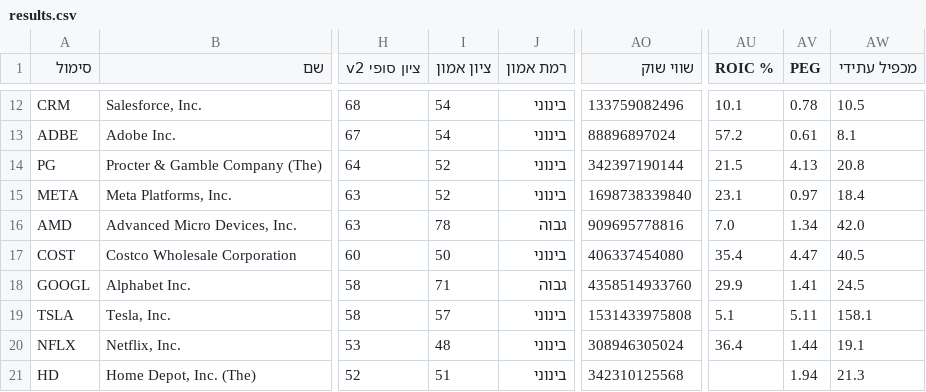
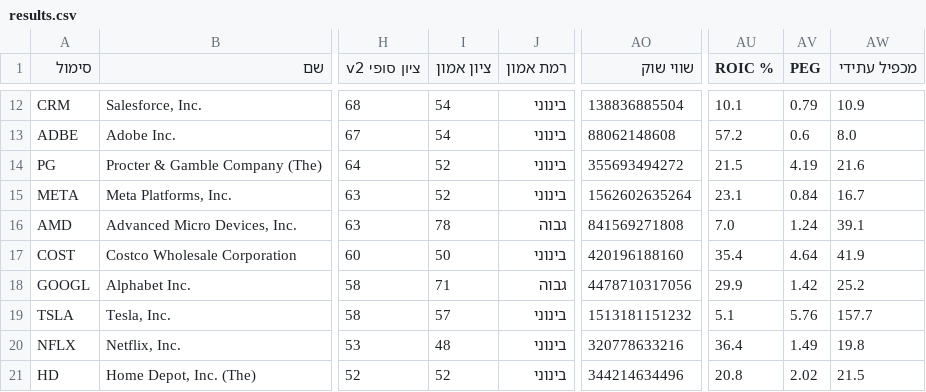
Before and after one commit to almogzer-jpg/stock-agent, a CSV file: data/results.csv, drawn as a sheet; only a part is shown, gaps mark what is left out; the diff covers the shown part only; the diff names each change by its address in the sheet, - before the commit and + after, or states it on an @@ line.

```diff
--- a/data/results.csv
+++ b/data/results.csv
-AO12 (שווי שוק): 133759082496
+AO12 (שווי שוק): 138836885504
-AV12 (PEG): 0.78
+AV12 (PEG): 0.79
-AW12 (מכפיל עתידי): 10.5
+AW12 (מכפיל עתידי): 10.9
-AO13 (שווי שוק): 88896897024
+AO13 (שווי שוק): 88062148608
-AV13 (PEG): 0.61
+AV13 (PEG): 0.6
-AW13 (מכפיל עתידי): 8.1
+AW13 (מכפיל עתידי): 8.0
-AO14 (שווי שוק): 342397190144
+AO14 (שווי שוק): 355693494272
-AV14 (PEG): 4.13
+AV14 (PEG): 4.19
-AW14 (מכפיל עתידי): 20.8
+AW14 (מכפיל עתידי): 21.6
-AO15 (שווי שוק): 1698738339840
+AO15 (שווי שוק): 1562602635264
-AV15 (PEG): 0.97
+AV15 (PEG): 0.84
-AW15 (מכפיל עתידי): 18.4
+AW15 (מכפיל עתידי): 16.7
-AO16 (שווי שוק): 909695778816
+AO16 (שווי שוק): 841569271808
-AV16 (PEG): 1.34
+AV16 (PEG): 1.24
-AW16 (מכפיל עתידי): 42.0
+AW16 (מכפיל עתידי): 39.1
-AO17 (שווי שוק): 406337454080
+AO17 (שווי שוק): 420196188160
-AV17 (PEG): 4.47
+AV17 (PEG): 4.64
-AW17 (מכפיל עתידי): 40.5
+AW17 (מכפיל עתידי): 41.9
-AO18 (שווי שוק): 4358514933760
+AO18 (שווי שוק): 4478710317056
-AV18 (PEG): 1.41
+AV18 (PEG): 1.42
-AW18 (מכפיל עתידי): 24.5
+AW18 (מכפיל עתידי): 25.2
-AO19 (שווי שוק): 1531433975808
+AO19 (שווי שוק): 1513181151232
-AV19 (PEG): 5.11
+AV19 (PEG): 5.76
-AW19 (מכפיל עתידי): 158.1
+AW19 (מכפיל עתידי): 157.7
-AO20 (שווי שוק): 308946305024
+AO20 (שווי שוק): 320778633216
-AV20 (PEG): 1.44
+AV20 (PEG): 1.49
-AW20 (מכפיל עתידי): 19.1
+AW20 (מכפיל עתידי): 19.8
-I21 (ציון אמון): 51
+I21 (ציון אמון): 52
-AO21 (שווי שוק): 342310125568
+AO21 (שווי שוק): 344214634496
-AU21 (ROIC %): (empty)
+AU21 (ROIC %): 20.8
-AV21 (PEG): 1.94
+AV21 (PEG): 2.02
-AW21 (מכפיל עתידי): 21.3
+AW21 (מכפיל עתידי): 21.5
```
Also changed, not shown: 30 edited cells elsewhere in this file, 25 other files.
